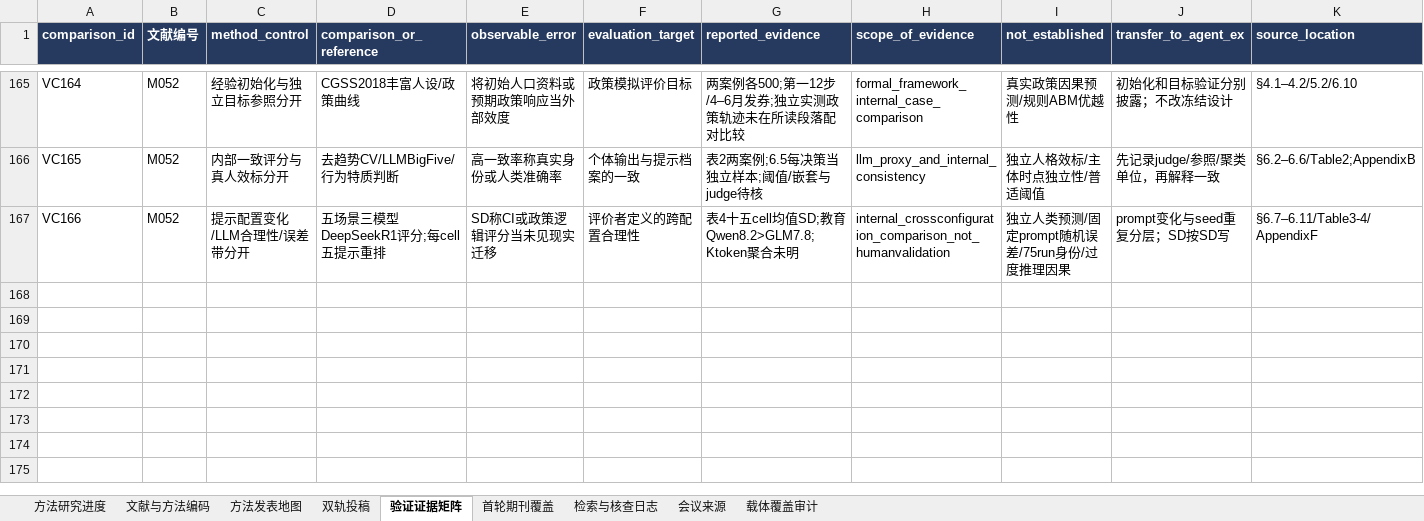
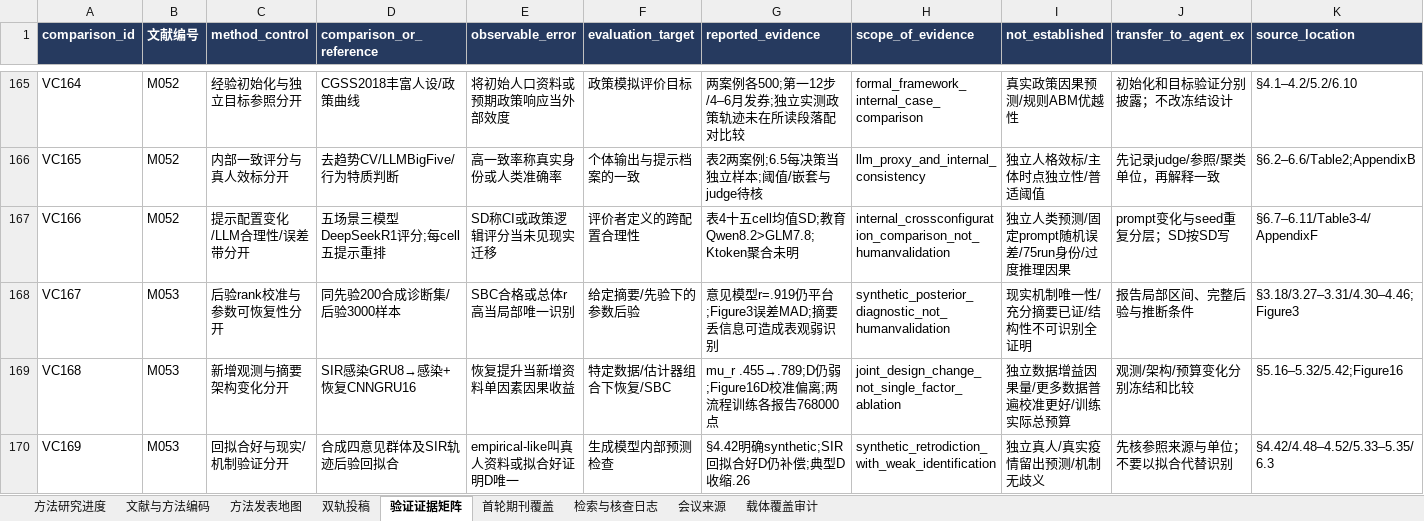
Before and after one commit to BNU-CCR/Agent-EX, an Excel workbook: literature-review/exports/literature_and_journals_methods.xlsx, sheet 验证证据矩阵, drawn as a sheet; only a part is shown, gaps mark what is left out; values as stored, in another font and other column widths than the file's, no borders; rows hold the shown columns only; the diff names each change by its address in the sheet, - before the commit and + after, or states it on an @@ line.

```diff
--- a/literature-review/exports/literature_and_journals_methods.xlsx (sheet 验证证据矩阵)
+++ b/literature-review/exports/literature_and_journals_methods.xlsx (sheet 验证证据矩阵)
+row 168: VC167 | M053 | 后验rank校准与参数可恢复性分开 | 同先验200合成诊断集/后验3000样本 | SBC合格或总体r高当局部唯一识别 | 给定摘要/先验下的参数后验 | 意见模型r=.919仍平台;Figure3误差MAD;摘要丢信息可造成表观弱识别 | synthetic_posterior_diagnostic_not_humanvalidation | 现实机制唯一性/充分摘要已证/结构性不可识别全证明 | 报告局部区间、完整后验与推断条件 | §3.18/3.27–3.31/4.30–4.46;Figure3
+row 169: VC168 | M053 | 新增观测与摘要架构变化分开 | SIR感染GRU8→感染+恢复CNNGRU16 | 恢复提升当新增资料单因素因果收益 | 特定数据/估计器组合下恢复/SBC | mu_r .455→.789;D仍弱;Figure16D校准偏离;两流程训练各报告768000点 | joint_design_change_not_single_factor_ablation | 独立数据增益因果量/更多数据普遍校准更好/训练实际总预算 | 观测/架构/预算变化分别冻结和比较 | §5.16–5.32/5.42;Figure16
+row 170: VC169 | M053 | 回拟合好与现实/机制验证分开 | 合成四意见群体及SIR轨迹后验回拟合 | empirical-like叫真人资料或拟合好证明D唯一 | 生成模型内部预测检查 | §4.42明确synthetic;SIR回拟合好D仍补偿;典型D收缩.26 | synthetic_retrodiction_with_weak_identification | 独立真人/真实疫情留出预测/机制无歧义 | 先核参照来源与单位；不要以拟合代替识别 | §4.42/4.48–4.52/5.33–5.35/6.3
```
Also changed, not shown: sheet 检索与核查日志, sheet 文献与方法编码, sheet 方法研究进度, sheet 双轨投稿, sheet 方法发表地图, 26 other files.
